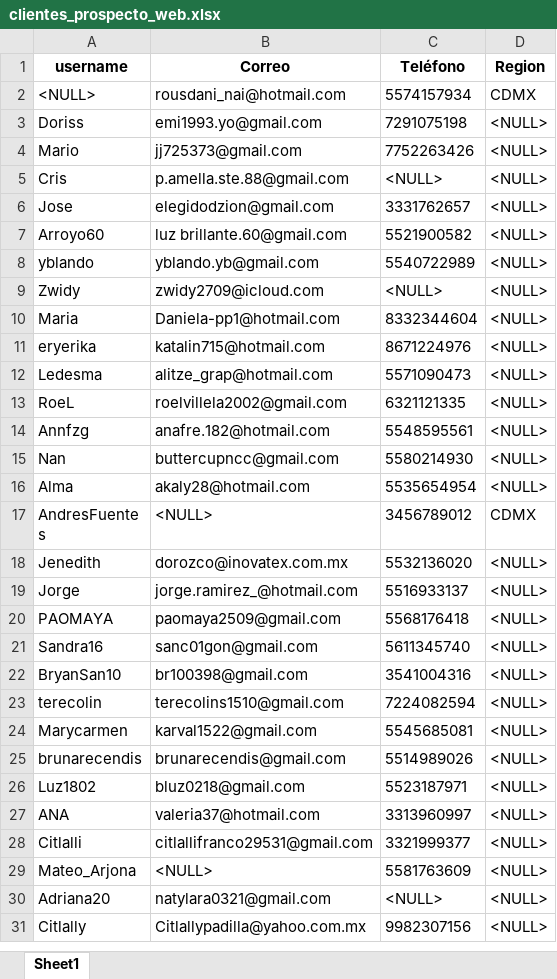
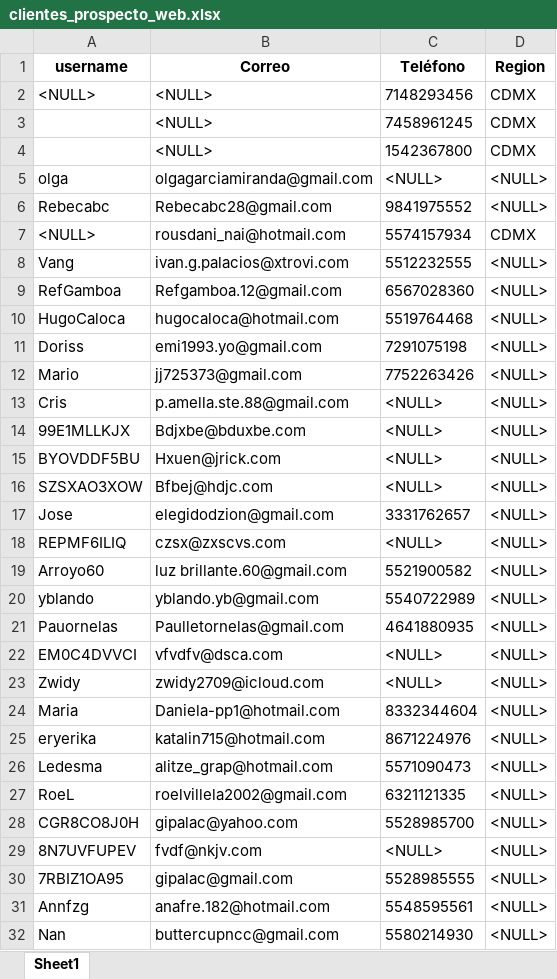
Before and after one commit to BrannMojLop/DataSciense_Elements, an Excel workbook: BusiNext/Clientes/new_reports/clientes_prospecto_web.xlsx, sheet Sheet1, drawn as a sheet; only a part is shown; the shorter side is filled out with more unchanged rows; values as stored, in another font and other column widths than the file's, no borders; the diff covers the shown part only; the diff names each change by its address in the sheet, - before the commit and + after, or states it on an @@ line.

```diff
--- a/BusiNext/Clientes/new_reports/clientes_prospecto_web.xlsx (sheet Sheet1)
+++ b/BusiNext/Clientes/new_reports/clientes_prospecto_web.xlsx (sheet Sheet1)
+row 2: <NULL> | <NULL> | 7148293456 | CDMX
+row 3:  | <NULL> | 7458961245 | CDMX
+row 4:  | <NULL> | 1542367800 | CDMX
+row 5: olga | olgagarciamiranda@gmail.com | <NULL> | <NULL>
+row 6: Rebecabc | Rebecabc28@gmail.com | 9841975552 | <NULL>
+row 8: Vang | ivan.g.palacios@xtrovi.com | 5512232555 | <NULL>
+row 9: RefGamboa | Refgamboa.12@gmail.com | 6567028360 | <NULL>
+row 10: HugoCaloca | hugocaloca@hotmail.com | 5519764468 | <NULL>
+row 14: 99E1MLLKJX | Bdjxbe@bduxbe.com | <NULL> | <NULL>
+row 15: BYOVDDF5BU | Hxuen@jrick.com | <NULL> | <NULL>
+row 16: SZSXAO3XOW | Bfbej@hdjc.com | <NULL> | <NULL>
+row 18: REPMF6ILIQ | czsx@zxscvs.com | <NULL> | <NULL>
+row 21: Pauornelas | Paulletornelas@gmail.com | 4641880935 | <NULL>
+row 22: EM0C4DVVCI | vfvdfv@dsca.com | <NULL> | <NULL>
+row 28: CGR8CO8J0H | gipalac@yahoo.com | 5528985700 | <NULL>
+row 29: 8N7UVFUPEV | fvdf@nkjv.com | <NULL> | <NULL>
+row 30: 7RBIZ1OA95 | gipalac@gmail.com | 5528985555 | <NULL>
```
Also changed, not shown: 31 added rows and 1 removed row elsewhere in this sheet, BusiNext/Clientes/new_reports/expediente_clientes.xlsx, BusiNext/Clientes/utils/telefonos_invalidos.xlsx, 12 other files.
